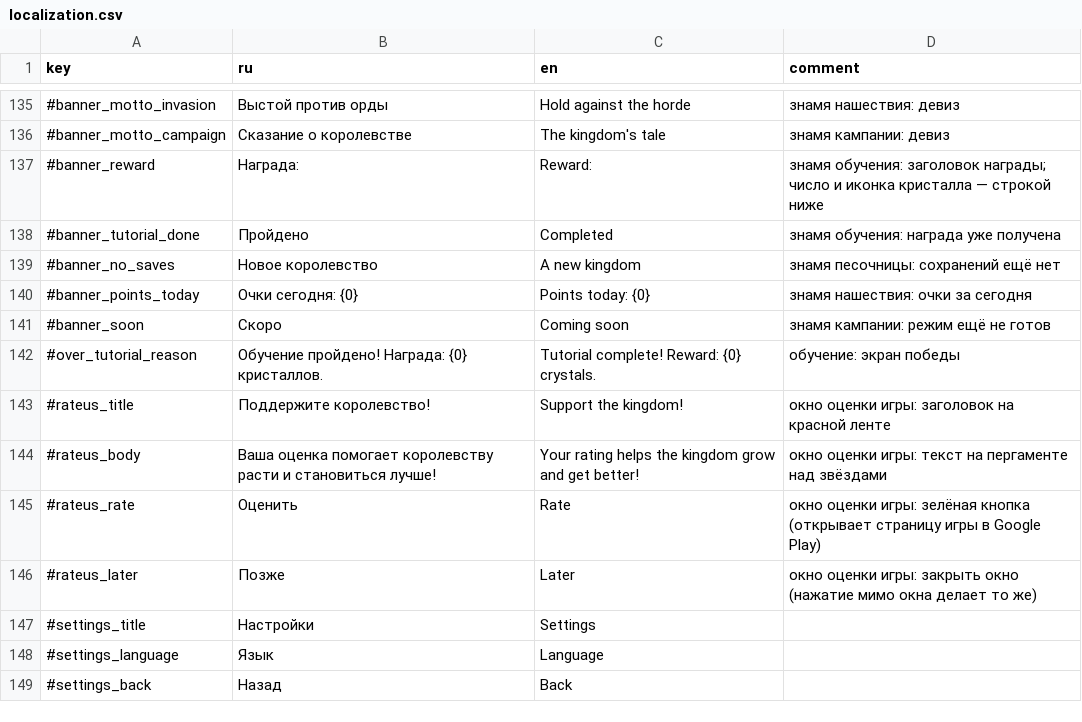
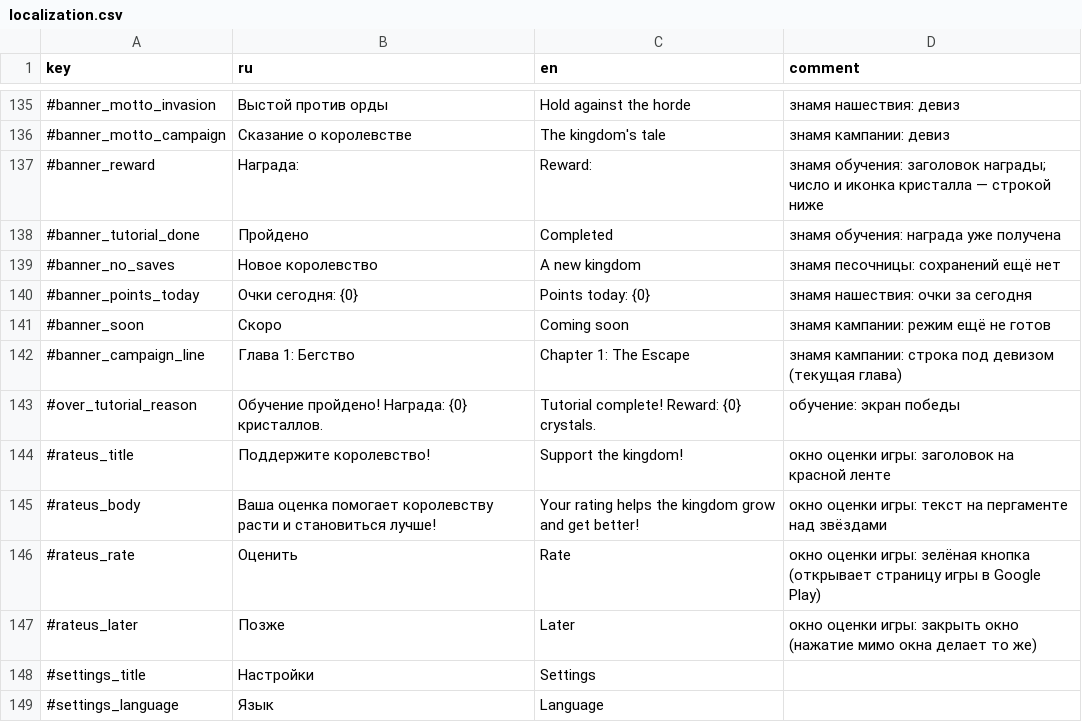
Before and after one commit to Safronov-Siarhei/CityBuilding, a CSV file: Assets/_Project/Balance/localization.csv, drawn as a sheet; only a part is shown, gaps mark what is left out; the shorter side is filled out with more unchanged rows; the diff names each change by its address in the sheet, - before the commit and + after, or states it on an @@ line.

```diff
--- a/Assets/_Project/Balance/localization.csv
+++ b/Assets/_Project/Balance/localization.csv
+row 142: #banner_campaign_line | Глава 1: Бегство | Chapter 1: The Escape | знамя кампании: строка под девизом (текущая глава)
```
Also changed, not shown: 6 other files.
